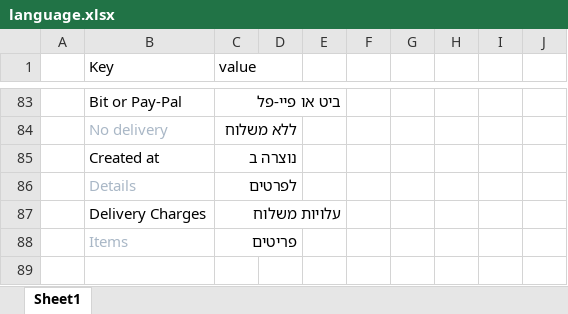
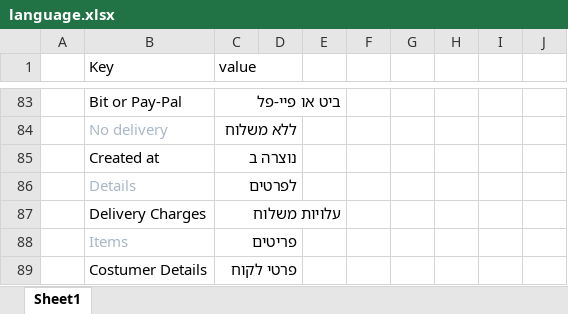
Before and after one commit to chaya7282/flask-shop-master, an Excel workbook: flaskshop/static/uploads/language.xlsx, sheet Sheet1, drawn as a sheet; only a part is shown, gaps mark what is left out; values as stored, in another font and other column widths than the file's, no borders; the diff names each change by its address in the sheet, - before the commit and + after, or states it on an @@ line.

```diff
--- a/flaskshop/static/uploads/language.xlsx (sheet Sheet1)
+++ b/flaskshop/static/uploads/language.xlsx (sheet Sheet1)
+row 89:  | Costumer Details | פרטי לקוח
```
Also changed, not shown: 2 other files.
